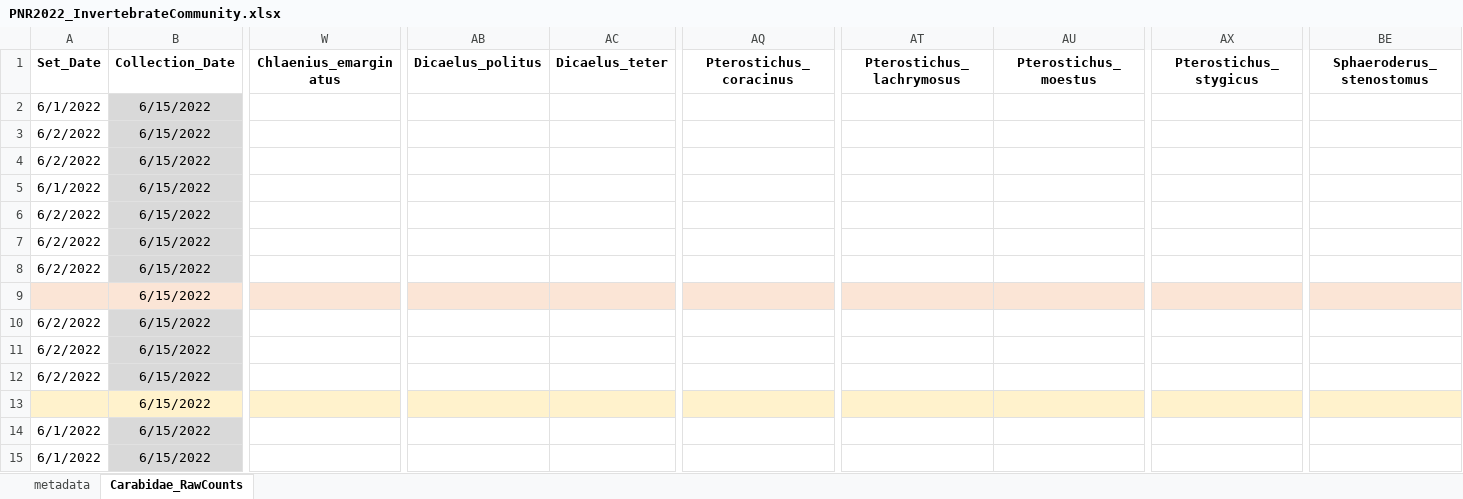
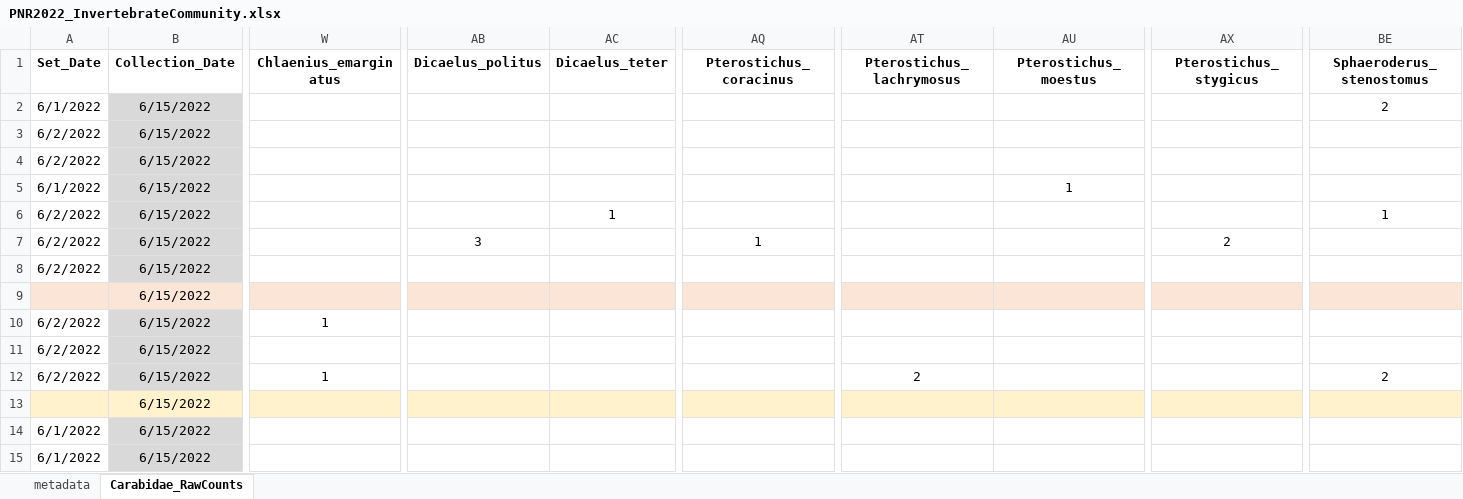
Before and after one commit to KPerryLab/PNR_Beetles, an Excel workbook: PNR_Raw_Data/PNR2022_InvertebrateCommunity.xlsx, sheet Carabidae_RawCounts, drawn as a sheet; only a part is shown, gaps mark what is left out; values as stored, in another font and other column widths than the file's, no borders; the diff covers the shown part only; the diff names each change by its address in the sheet, - before the commit and + after, or states it on an @@ line.

Commit message:
Update PNR2022_InvertebrateCommunity.xlsx
Enter carabid catch data

```diff
--- a/PNR_Raw_Data/PNR2022_InvertebrateCommunity.xlsx (sheet Carabidae_RawCounts)
+++ b/PNR_Raw_Data/PNR2022_InvertebrateCommunity.xlsx (sheet Carabidae_RawCounts)
-BE2 (Sphaeroderus_stenostomus): (empty)
+BE2 (Sphaeroderus_stenostomus): 2
-AU5 (Pterostichus_moestus): (empty)
+AU5 (Pterostichus_moestus): 1
-AC6 (Dicaelus_teter): (empty)
+AC6 (Dicaelus_teter): 1
-BE6 (Sphaeroderus_stenostomus): (empty)
+BE6 (Sphaeroderus_stenostomus): 1
-AB7 (Dicaelus_politus): (empty)
+AB7 (Dicaelus_politus): 3
-AQ7 (Pterostichus_coracinus): (empty)
+AQ7 (Pterostichus_coracinus): 1
-AX7 (Pterostichus_stygicus): (empty)
+AX7 (Pterostichus_stygicus): 2
-W10 (Chlaenius_emarginatus): (empty)
+W10 (Chlaenius_emarginatus): 1
-W12 (Chlaenius_emarginatus): (empty)
+W12 (Chlaenius_emarginatus): 1
-AT12 (Pterostichus_lachrymosus): (empty)
+AT12 (Pterostichus_lachrymosus): 2
-BE12 (Sphaeroderus_stenostomus): (empty)
+BE12 (Sphaeroderus_stenostomus): 2
```
Also changed, not shown: 119 edited cells elsewhere in this sheet.
